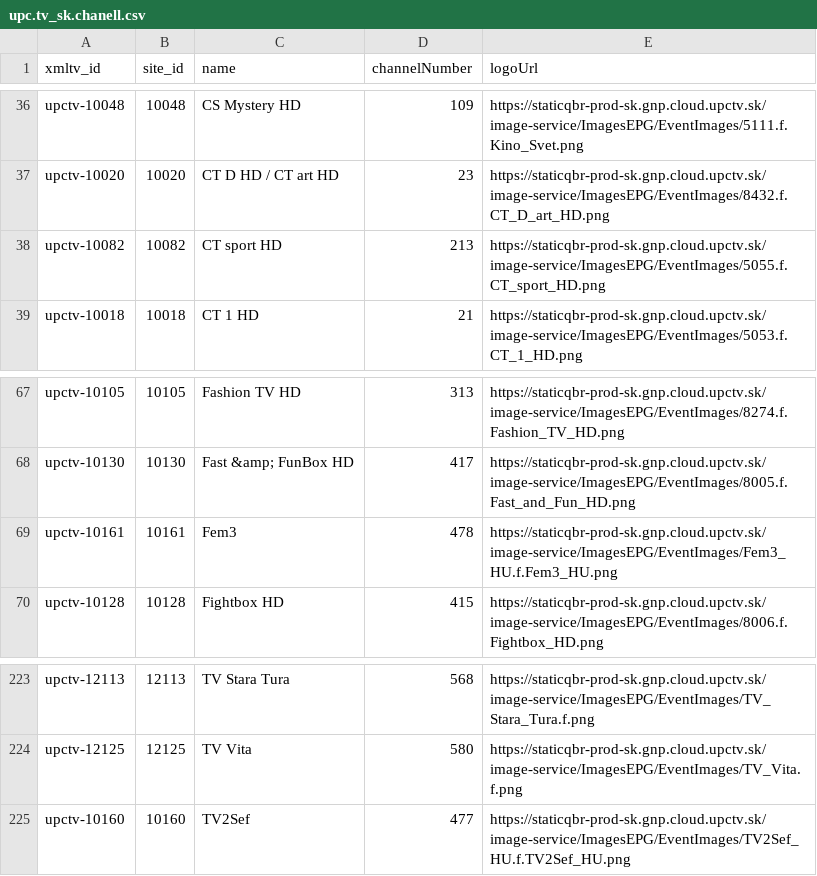
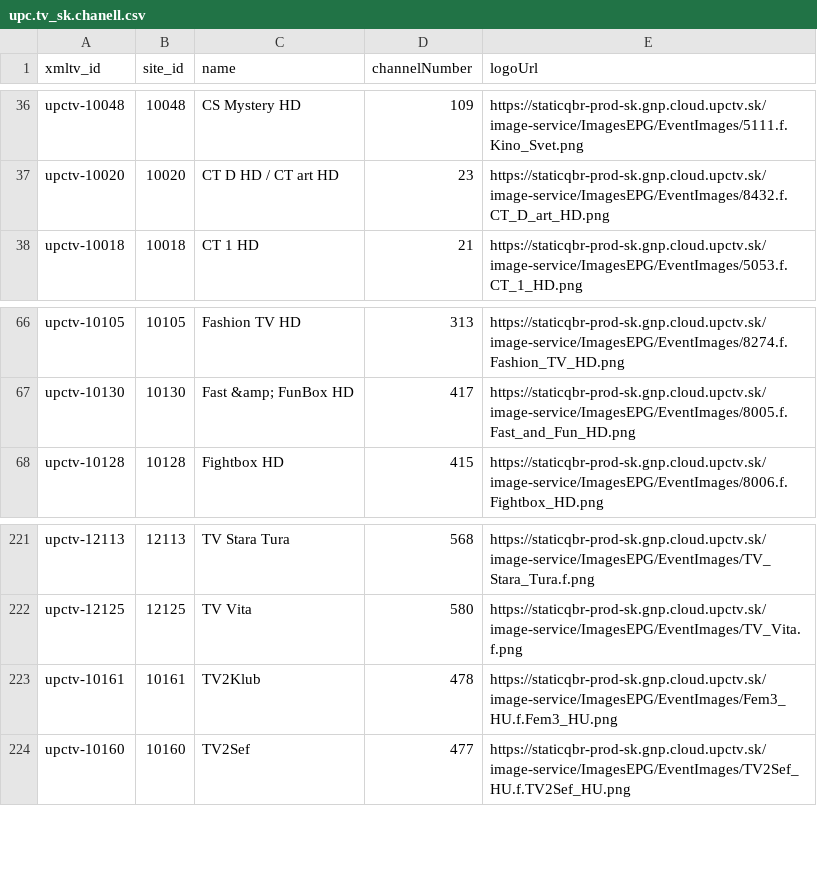
Before and after one commit to milankomaj/data, a CSV file: epg-grabber/csv/upc.tv_sk.chanell.csv, drawn as a sheet; only a part is shown, gaps mark what is left out; removed rows and columns are numbered as before the commit, all else as after; the diff names each change by its address in the sheet, - before the commit and + after, or states it on an @@ line.

```diff
--- a/epg-grabber/csv/upc.tv_sk.chanell.csv
+++ b/epg-grabber/csv/upc.tv_sk.chanell.csv
-row 38: upctv-10082 | 10082 | CT sport HD | 213 | https://staticqbr-prod-sk.gnp.cloud.upctv.sk/image-service/ImagesEPG/EventImages/5055.f.CT_sport_HD.png
-row 69: upctv-10161 | 10161 | Fem3 | 478 | https://staticqbr-prod-sk.gnp.cloud.upctv.sk/image-service/ImagesEPG/EventImages/Fem3_HU.f.Fem3_HU.png
+row 223: upctv-10161 | 10161 | TV2Klub | 478 | https://staticqbr-prod-sk.gnp.cloud.upctv.sk/image-service/ImagesEPG/EventImages/Fem3_HU.f.Fem3_HU.png
```
Also changed, not shown: epg-grabber/csv/horizon.tv_sk.chanell.csv, epg-grabber/samsungTV-Q/align-solocoo.tv_cz.chanell-T-NKLCDEUC-1402.6.csv, 6 other files.
